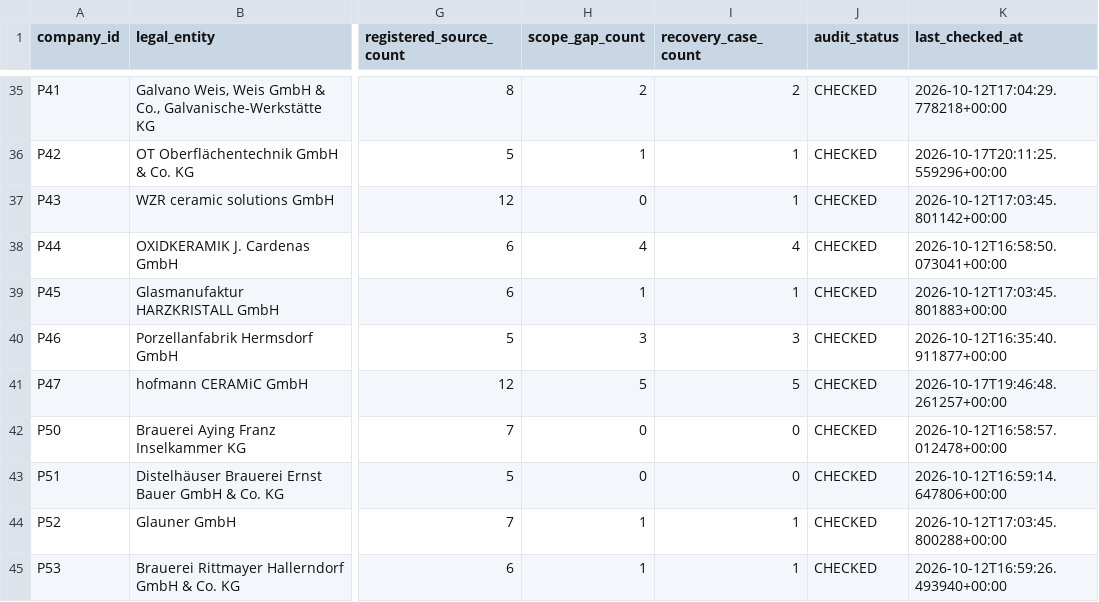
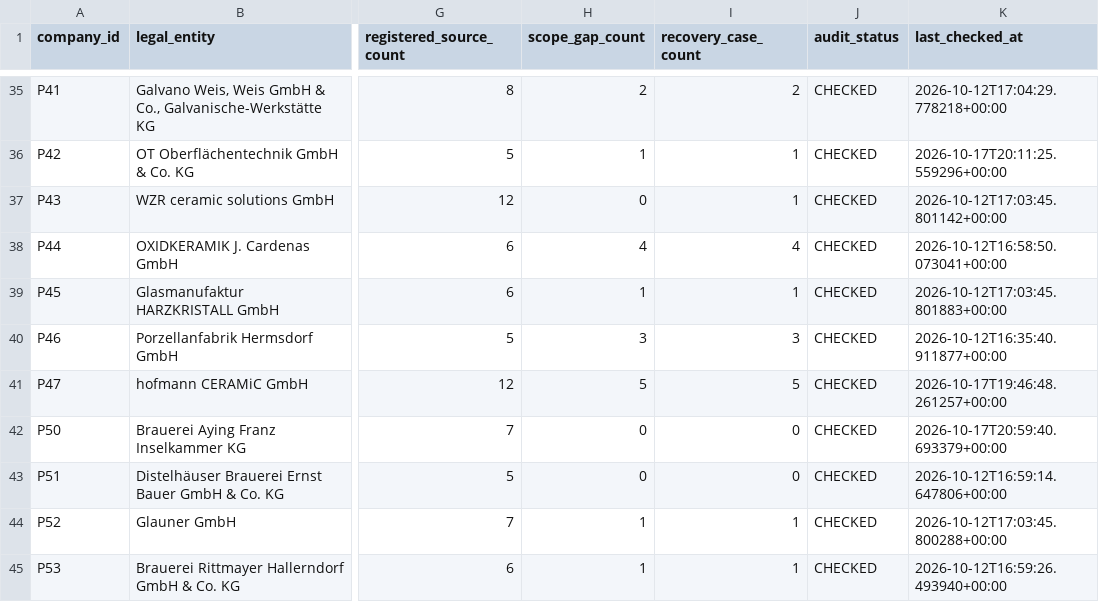
Before and after one commit to AnnaKolisnyk74/sme-etoi, a CSV file: outputs/source_audit_by_company.csv, drawn as a sheet; only a part is shown, gaps mark what is left out; the diff covers the shown part only; the diff names each change by its address in the sheet, - before the commit and + after, or states it on an @@ line.

```diff
--- a/outputs/source_audit_by_company.csv
+++ b/outputs/source_audit_by_company.csv
-K42 (last_checked_at): 2026-10-12T16:58:57.012478+00:00
+K42 (last_checked_at): 2026-10-17T20:59:40.693379+00:00
```
Also changed, not shown: 69 edited cells elsewhere in this file, evidence/source_recovery.csv, outputs/company_work_priority.csv, 37 other files.
